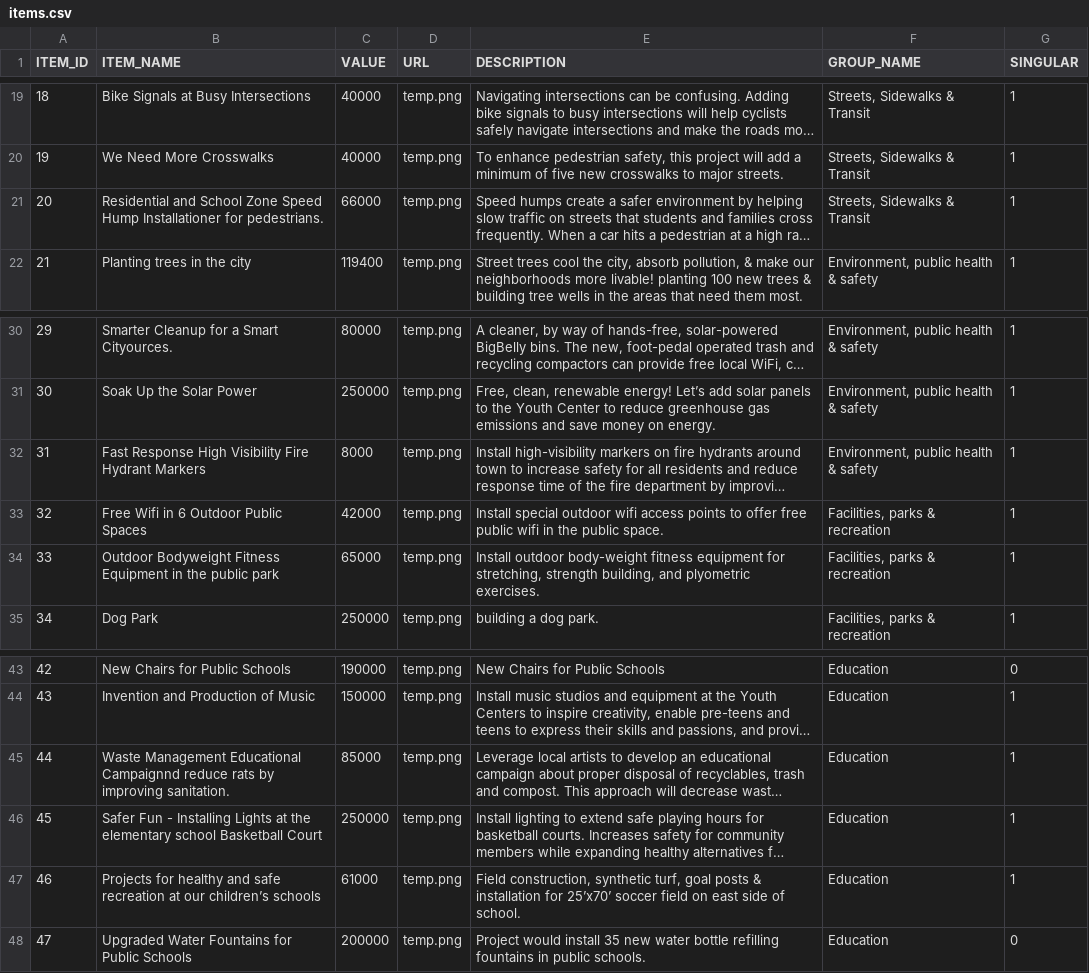
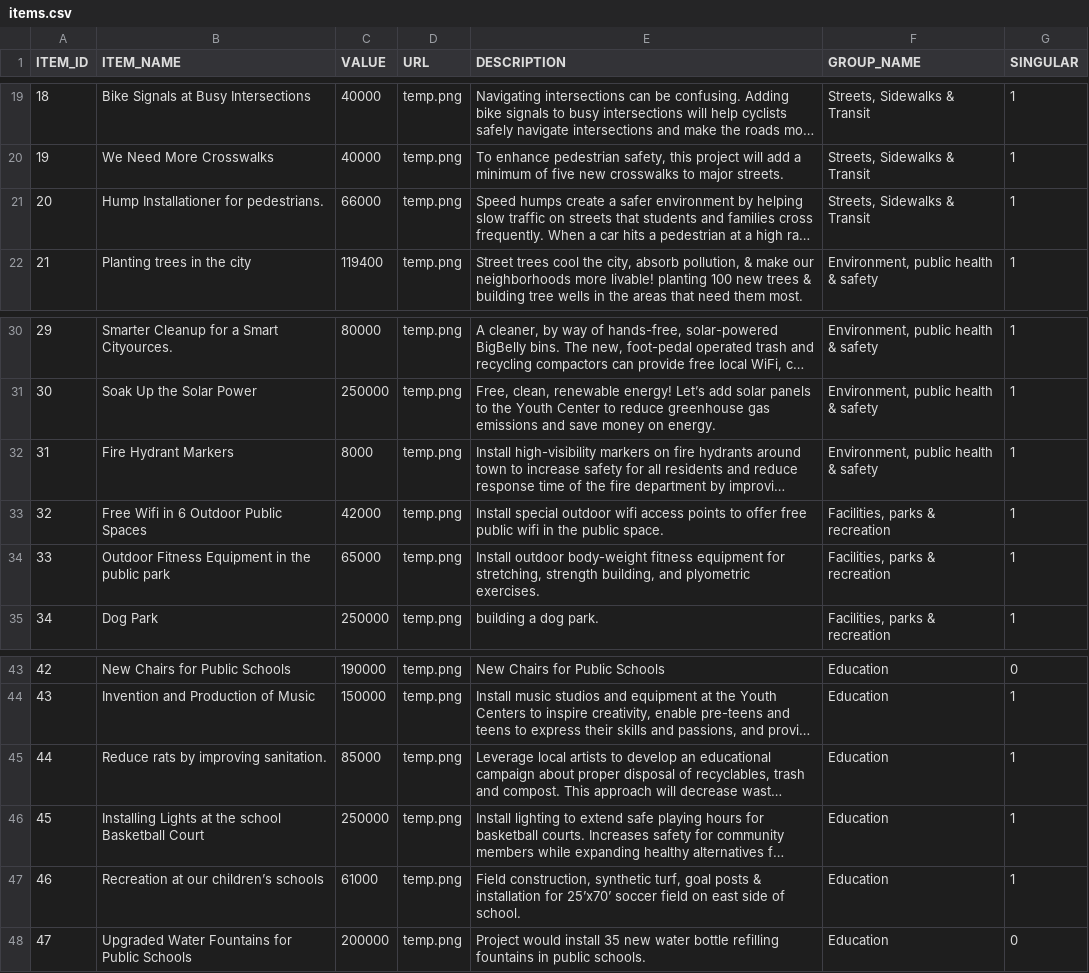
Before and after one commit to seanav97/Participatory_budgeting_exp, a CSV file: Backend/csv/items.csv, drawn as a sheet; only a part is shown, gaps mark what is left out; long unchanged cells end in …; the diff names each change by its address in the sheet, - before the commit and + after, or states it on an @@ line.

```diff
--- a/Backend/csv/items.csv
+++ b/Backend/csv/items.csv
-B21 (ITEM_NAME): Residential and School Zone Speed Hump Installationer…
+B21 (ITEM_NAME): Hump Installationer…
-B32 (ITEM_NAME): Fast Response High Visibility Fire Hydrant Markers
+B32 (ITEM_NAME): Fire Hydrant Markers
-B34 (ITEM_NAME): Outdoor Bodyweight Fitness Equipment…
+B34 (ITEM_NAME): Outdoor Fitness Equipment…
-B45 (ITEM_NAME): Waste Management Educational Campaignnd reduce rats by…
+B45 (ITEM_NAME): Reduce rats by…
-B46 (ITEM_NAME): Safer Fun - Installing Lights at the elementary school Basketball…
+B46 (ITEM_NAME): Installing Lights at the school Basketball…
-B47 (ITEM_NAME): Projects for healthy and safe recreation at our…
+B47 (ITEM_NAME): Recreation at our…
```
Also changed, not shown: Backend/csv/arranged_items.csv, Backend/csv/exp_items.csv, 5 other files.
